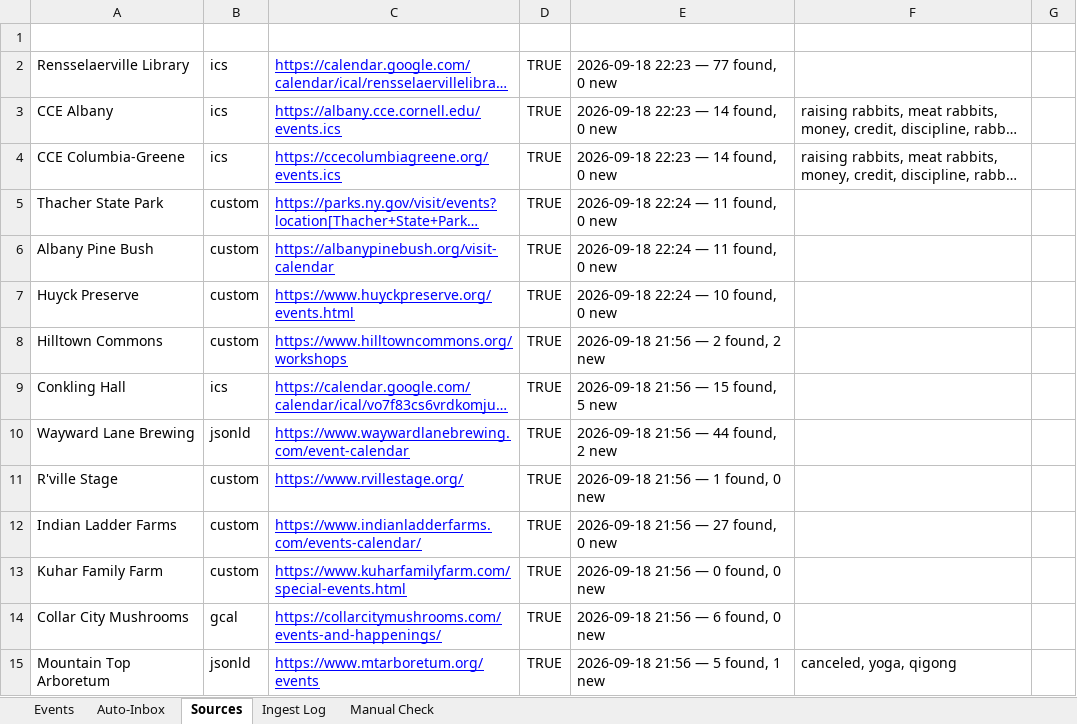
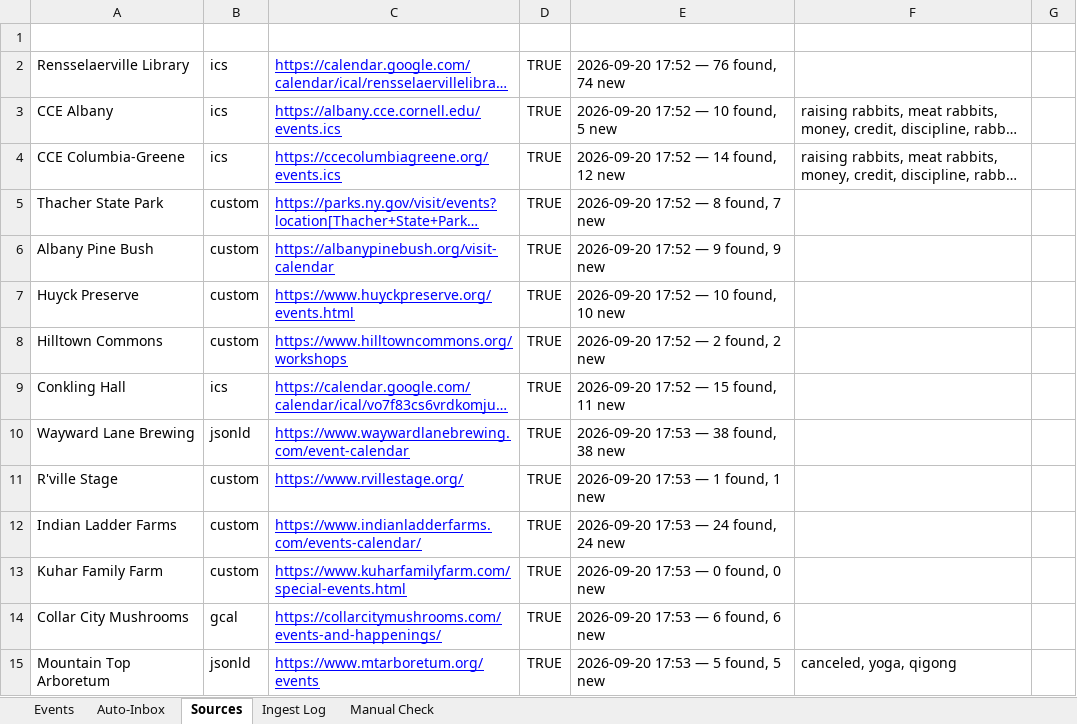
Before and after one commit to nyhilltowners/explore-the-hilltowns, an Excel workbook: data/events.xlsx, sheet Sources, drawn as a sheet; only a part is shown; long unchanged cells end in …; values as stored, in another font and other column widths than the file's, no borders; the diff covers the shown part only; the diff names each change by its address in the sheet, - before the commit and + after, or states it on an @@ line.

```diff
--- a/data/events.xlsx (sheet Sources)
+++ b/data/events.xlsx (sheet Sources)
-E2: 2026-09-18 22:23 — 77 found, 0 new
+E2: 2026-09-20 17:52 — 76 found, 74 new
-E3: 2026-09-18 22:23 — 14 found, 0 new
+E3: 2026-09-20 17:52 — 10 found, 5 new
-E4: 2026-09-18 22:23 — 14 found, 0 new
+E4: 2026-09-20 17:52 — 14 found, 12 new
-E5: 2026-09-18 22:24 — 11 found, 0 new
+E5: 2026-09-20 17:52 — 8 found, 7 new
-E6: 2026-09-18 22:24 — 11 found, 0 new
+E6: 2026-09-20 17:52 — 9 found, 9 new
-E7: 2026-09-18 22:24 — 10 found, 0 new
+E7: 2026-09-20 17:52 — 10 found, 10 new
-E8: 2026-09-18 21:56 — 2 found, 2 new
+E8: 2026-09-20 17:52 — 2 found, 2 new
-E9: 2026-09-18 21:56 — 15 found, 5 new
+E9: 2026-09-20 17:52 — 15 found, 11 new
-E10: 2026-09-18 21:56 — 44 found, 2 new
+E10: 2026-09-20 17:53 — 38 found, 38 new
-E11: 2026-09-18 21:56 — 1 found, 0 new
+E11: 2026-09-20 17:53 — 1 found, 1 new
-E12: 2026-09-18 21:56 — 27 found, 0 new
+E12: 2026-09-20 17:53 — 24 found, 24 new
-E13: 2026-09-18 21:56 — 0 found, 0 new
+E13: 2026-09-20 17:53 — 0 found, 0 new
-E14: 2026-09-18 21:56 — 6 found, 0 new
+E14: 2026-09-20 17:53 — 6 found, 6 new
-E15: 2026-09-18 21:56 — 5 found, 1 new
+E15: 2026-09-20 17:53 — 5 found, 5 new
```
Also changed, not shown: 220 edited cells elsewhere in this sheet, sheet Events, sheet Ingest Log, 5 other files.
